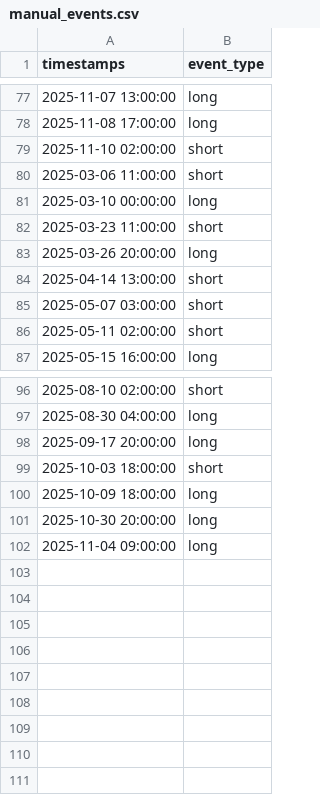
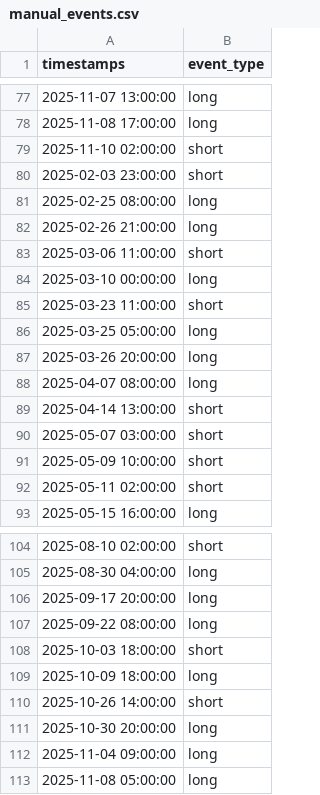
Before and after one commit to IvanG-Prog/model-breakup1.1, a CSV file: data/processed/manual_events.csv, drawn as a sheet; only a part is shown, gaps mark what is left out; the diff covers the shown part only; the diff names each change by its address in the sheet, - before the commit and + after, or states it on an @@ line.

Commit message:
complete trigger events

```diff
--- a/data/processed/manual_events.csv
+++ b/data/processed/manual_events.csv
+row 80: 2025-02-03 23:00:00 | short
+row 81: 2025-02-25 08:00:00 | long
+row 82: 2025-02-26 21:00:00 | long
+row 86: 2025-03-25 05:00:00 | long
+row 88: 2025-04-07 08:00:00 | long
+row 91: 2025-05-09 10:00:00 | short
+row 107: 2025-09-22 08:00:00 | long
+row 110: 2025-10-26 14:00:00 | short
+row 113: 2025-11-08 05:00:00 | long
```
Also changed, not shown: 2 added rows elsewhere in this file.
